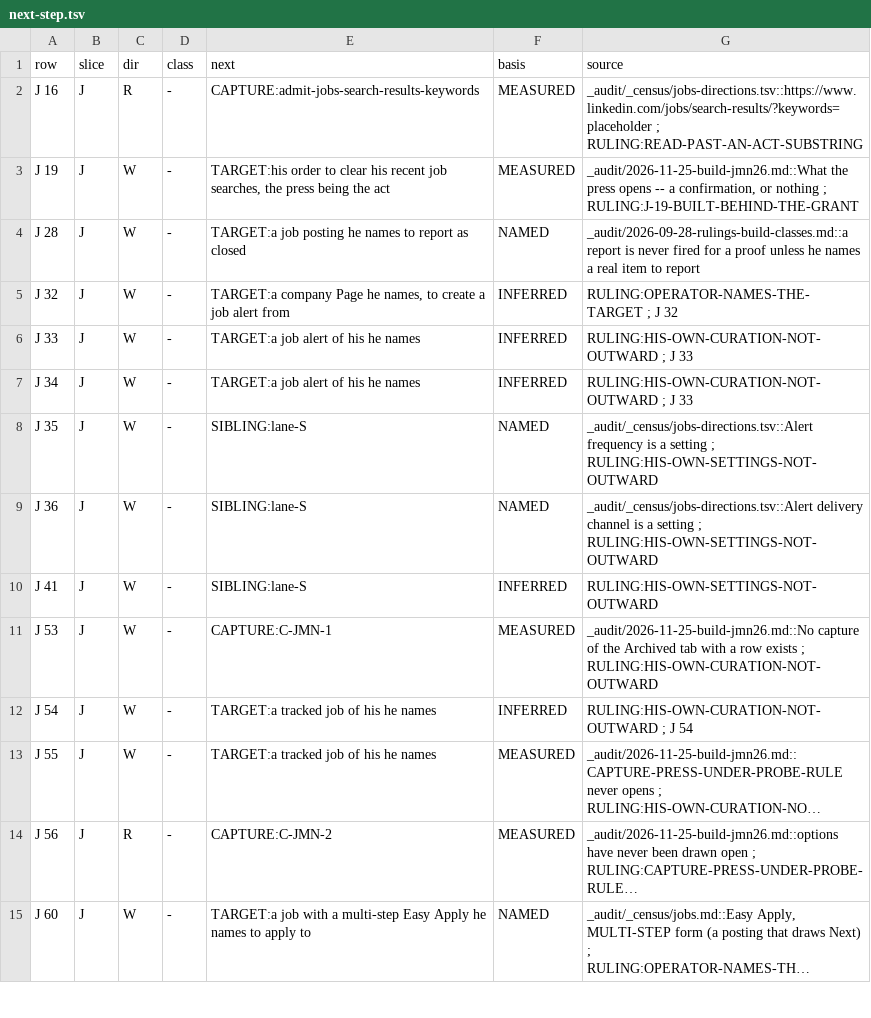
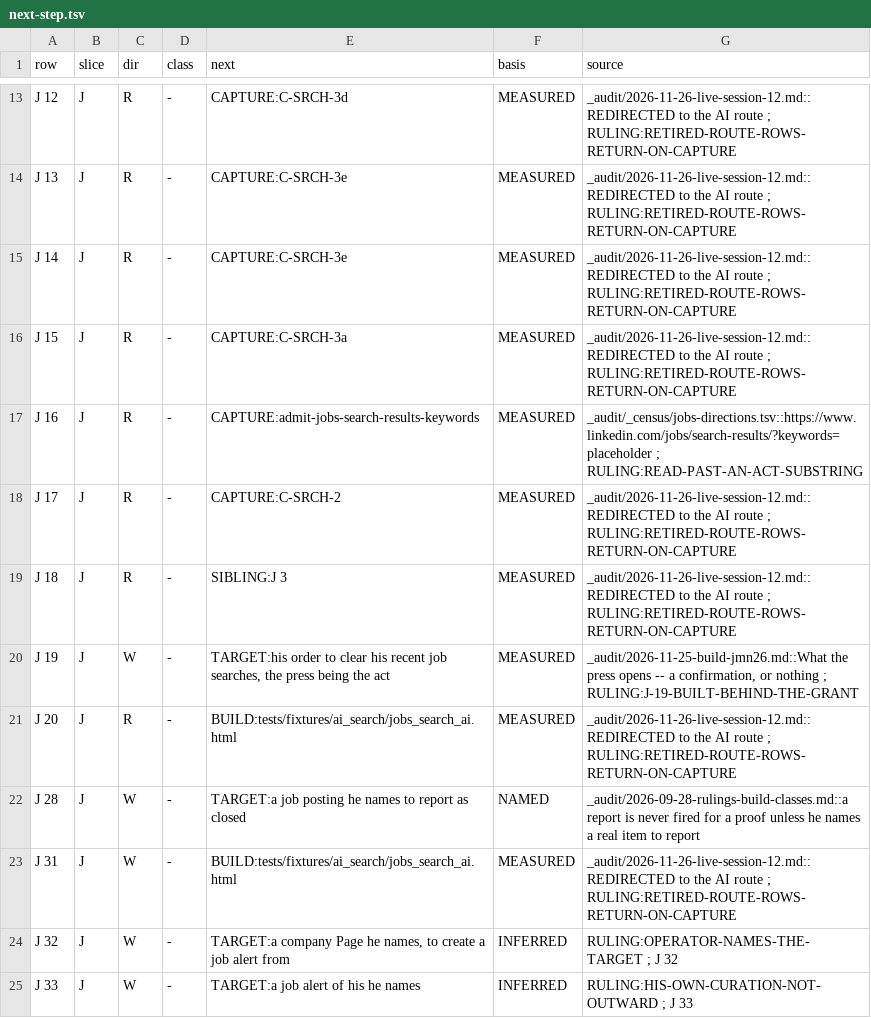
Before and after one commit to Sundeepg98/linkedin-mcp, a TSV file: _audit/_census/next-step.tsv, drawn as a sheet; only a part is shown, gaps mark what is left out; the shorter side is filled out with more unchanged rows; long unchanged cells end in …; the diff covers the shown part only; the diff names each change by its address in the sheet, - before the commit and + after, or states it on an @@ line.

Commit message:
registration: integration 6 -- fifteen rulings from 19:25 to 23:05, the classic search's 22 rows back to GAP, M C41 demoted, M C3 and M C4 re-aimed, and the record
The rulings, each the orchestrator's, quoted in
_audit/2026-11-26-rulings-integration-6.md and entered in
scripts/build_rulings_index.py after integration 5's: J-37-SPLITS,
RECEIPT-RISK-IS-HIS, WRITE-DOOR-EXCUSAL-ON-THE-SPEC,
J-160-RAW-ONLY-IF-THE-PEOPLE-GATE-KEEPS-IT,
READER-LEAK-WRITER-UNDER-THE-PACE-QUEUED, LIVE-FLAG-DENIES-LINKEDIN-MCP,
PLAN-PEOPLE-GATE-LINES-ARE-THE-LIVE-LINES, ONE-ENTRY-IS-ONE-SHAPE,
NEWSLETTER-PUBLISHER-UNPROVEN, M-M28-SPLITS, MEDIA-POST-SAME-REFUSAL,
GROUP-POST-AUDIENCE-FROM-ITS-TRIGGER, M-M31-READ-BY-COMPOSITION,
READER-INVENTORY-BY-QUALIFIED-NAME, FAILED-REPROOF-DEMOTES. The register
167 -> 182; seven existing notes put right, each untrue at this head
otherwise.

The census moves, each row by its own cell's bar, its state asserted first:
- RETIRED-ROUTE-ROWS-RETURN-ON-CAPTURE, its registered text, on session 12's
  load 3 (C-SRCH-1 redirected to the AI route): J 1-J 15, J 17, J 18, J 20,
  J 40, J 107, J 151 COVERED-PROVEN -> GAP and J 31 COVERED-UNFIRED -> GAP,
  each with its next step on the AI route and a reopener; search26's
  section 5.2 specs placed as queue lines 132-141; 22 next-step and 22
  directions lines; J 31 out of bucket 1.
- FAILED-REPROOF-DEMOTES: M C41 COVERED-PROVEN -> COVERED-UNFIRED, citing
  session 12's E1 (loads 1 and 2, refused self_assertion_unreadable); into
  bucket 1, held by no ruling.
- MEDIA-POST-SAME-REFUSAL: M C3 and M C4's next step re-aimed from a build
  the ruling makes impossible to RULING:Q-MEDIA-POST-AUDIENCE, the question
  the lane-K ledger now carries, the ruling's alias.

Pins SET to what census_completion.py --check measured: adjudicated 259,
delivered_broad 171, delivered_strict 96, gap 518, gap_unknown 105,
jobs_gap 105, jobs_admitted 43, jobs_dir_r 45, jobs_dir_w 54,
jobs_blocked_on_nothing 3. The jobs and messaging slices' DELTA paragraphs
re-derived with count_census_states.py.

The integration record: _audit/2026-11-26-integration-6.md.

```diff
--- a/_audit/_census/next-step.tsv
+++ b/_audit/_census/next-step.tsv
+row 13: J 12 | J | R | - | CAPTURE:C-SRCH-3d | MEASURED | _audit/2026-11-26-live-session-12.md::REDIRECTED to the AI route ; RULING:RETIRED-ROUTE-ROWS-RETURN-ON-CAPTURE
+row 14: J 13 | J | R | - | CAPTURE:C-SRCH-3e | MEASURED | _audit/2026-11-26-live-session-12.md::REDIRECTED to the AI route ; RULING:RETIRED-ROUTE-ROWS-RETURN-ON-CAPTURE
+row 15: J 14 | J | R | - | CAPTURE:C-SRCH-3e | MEASURED | _audit/2026-11-26-live-session-12.md::REDIRECTED to the AI route ; RULING:RETIRED-ROUTE-ROWS-RETURN-ON-CAPTURE
+row 16: J 15 | J | R | - | CAPTURE:C-SRCH-3a | MEASURED | _audit/2026-11-26-live-session-12.md::REDIRECTED to the AI route ; RULING:RETIRED-ROUTE-ROWS-RETURN-ON-CAPTURE
+row 18: J 17 | J | R | - | CAPTURE:C-SRCH-2 | MEASURED | _audit/2026-11-26-live-session-12.md::REDIRECTED to the AI route ; RULING:RETIRED-ROUTE-ROWS-RETURN-ON-CAPTURE
+row 19: J 18 | J | R | - | SIBLING:J 3 | MEASURED | _audit/2026-11-26-live-session-12.md::REDIRECTED to the AI route ; RULING:RETIRED-ROUTE-ROWS-RETURN-ON-CAPTURE
+row 21: J 20 | J | R | - | BUILD:tests/fixtures/ai_search/jobs_search_ai.html | MEASURED | _audit/2026-11-26-live-session-12.md::REDIRECTED to the AI route ; RULING:RETIRED-ROUTE-ROWS-RETURN-ON-CAPTURE
+row 23: J 31 | J | W | - | BUILD:tests/fixtures/ai_search/jobs_search_ai.html | MEASURED | _audit/2026-11-26-live-session-12.md::REDIRECTED to the AI route ; RULING:RETIRED-ROUTE-ROWS-RETURN-ON-CAPTURE
```
Also changed, not shown: 14 added rows and 4 edited cells elsewhere in this file, _audit/_census/blocker-map.tsv, 16 other files.
